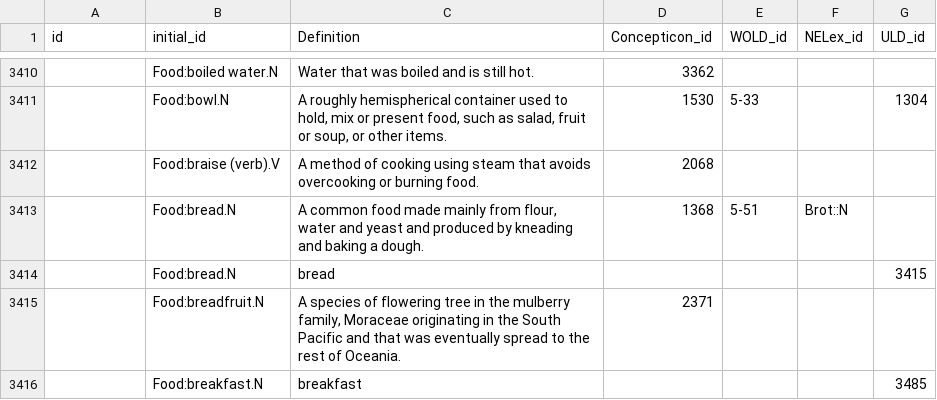
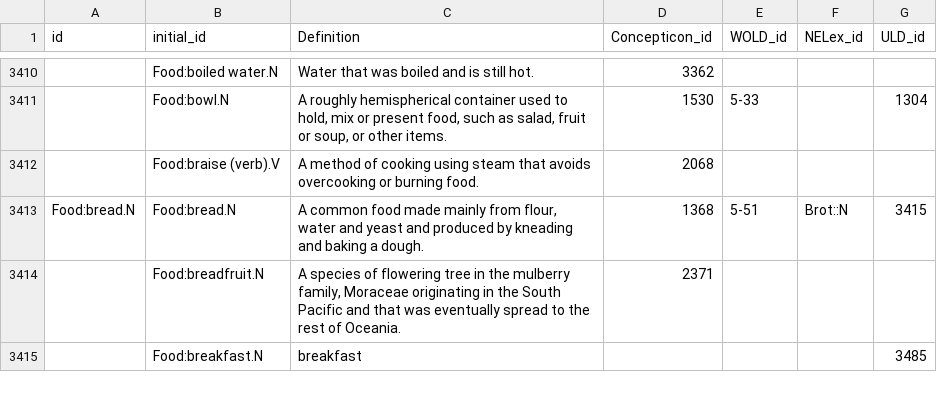
Before and after one commit to barumau/panlexia, a TSV file: data/master.tsv, drawn as a sheet; only a part is shown, gaps mark what is left out; the diff names each change by its address in the sheet, - before the commit and + after, or states it on an @@ line.

Commit message:
bread was an easy one

```diff
--- a/data/master.tsv
+++ b/data/master.tsv
-A3413 (id): (empty)
+A3413 (id): Food:bread.N
-G3413 (ULD_id): (empty)
+G3413 (ULD_id): 3415
-row 3414:  | Food:bread.N | bread |  |  |  | 3415
```
